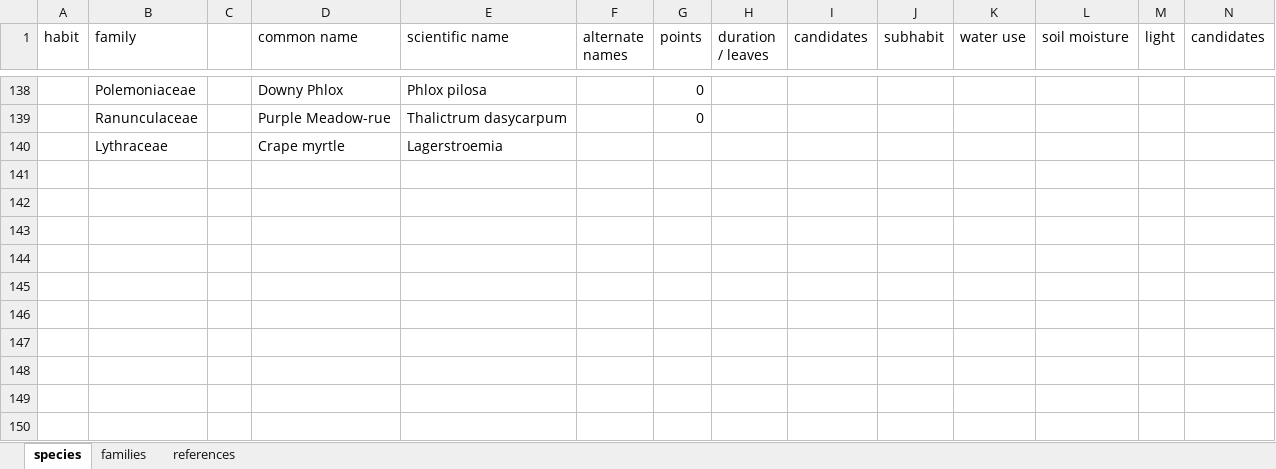
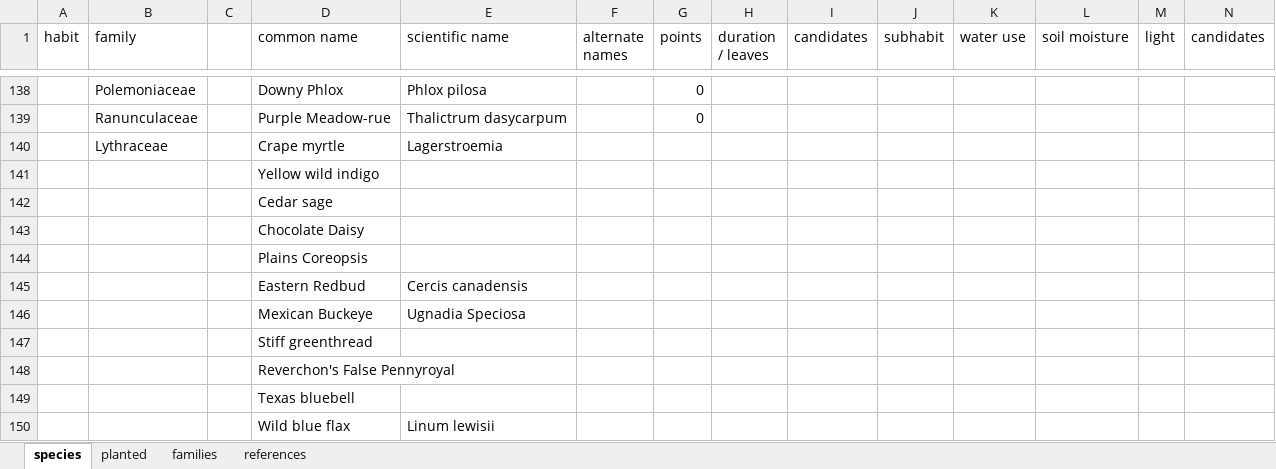
Before and after one commit to chirs/planting, an Excel workbook: native_garden.xlsx, sheet species, drawn as a sheet; only a part is shown, gaps mark what is left out; values as stored, in another font and other column widths than the file's, no cell formats; rows hold the shown columns only; the diff names each change by its address in the sheet, - before the commit and + after, or states it on an @@ line.

Commit message:
update native plants spreadsheet

```diff
--- a/native_garden.xlsx (sheet species)
+++ b/native_garden.xlsx (sheet species)
+sheet tab: planted
+row 141:  |  |  | Yellow wild indigo
+row 142:  |  |  | Cedar sage
+row 143:  |  |  | Chocolate Daisy
+row 144:  |  |  | Plains Coreopsis
+row 145:  |  |  | Eastern Redbud | Cercis canadensis
+row 146:  |  |  | Mexican Buckeye | Ugnadia Speciosa
+row 147:  |  |  | Stiff greenthread
+row 148:  |  |  | Reverchon's False Pennyroyal
+row 149:  |  |  | Texas bluebell
+row 150:  |  |  | Wild blue flax | Linum lewisii
```
Also changed, not shown: cell formats.
